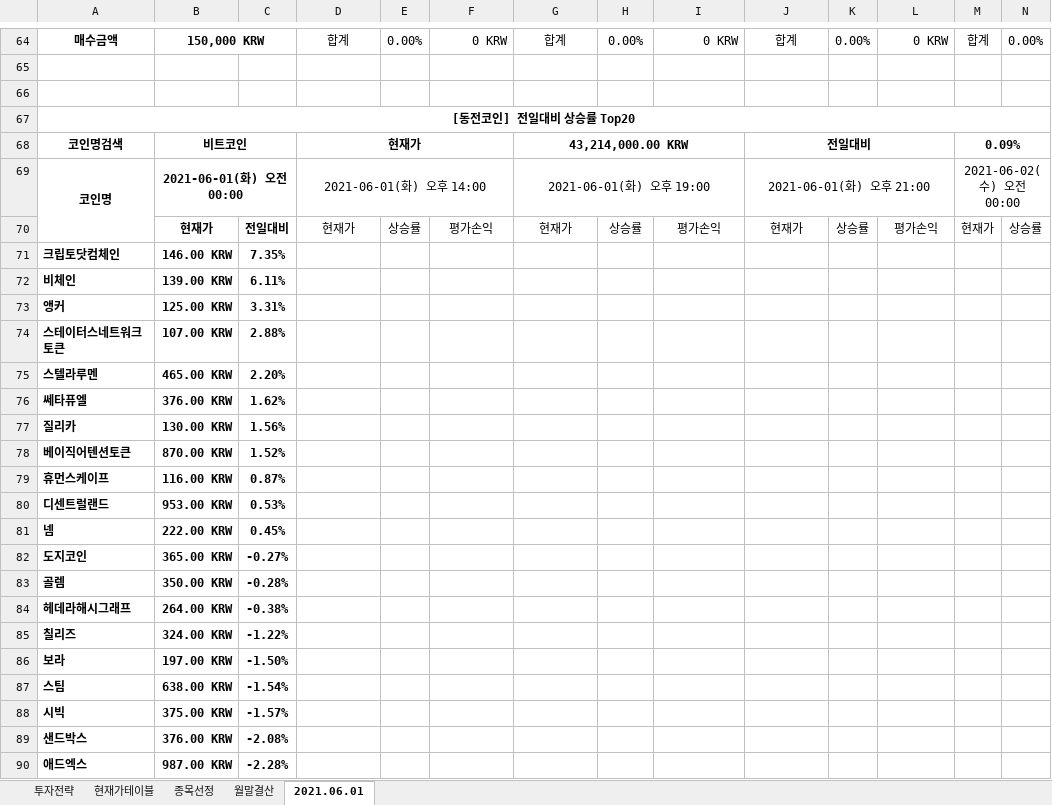
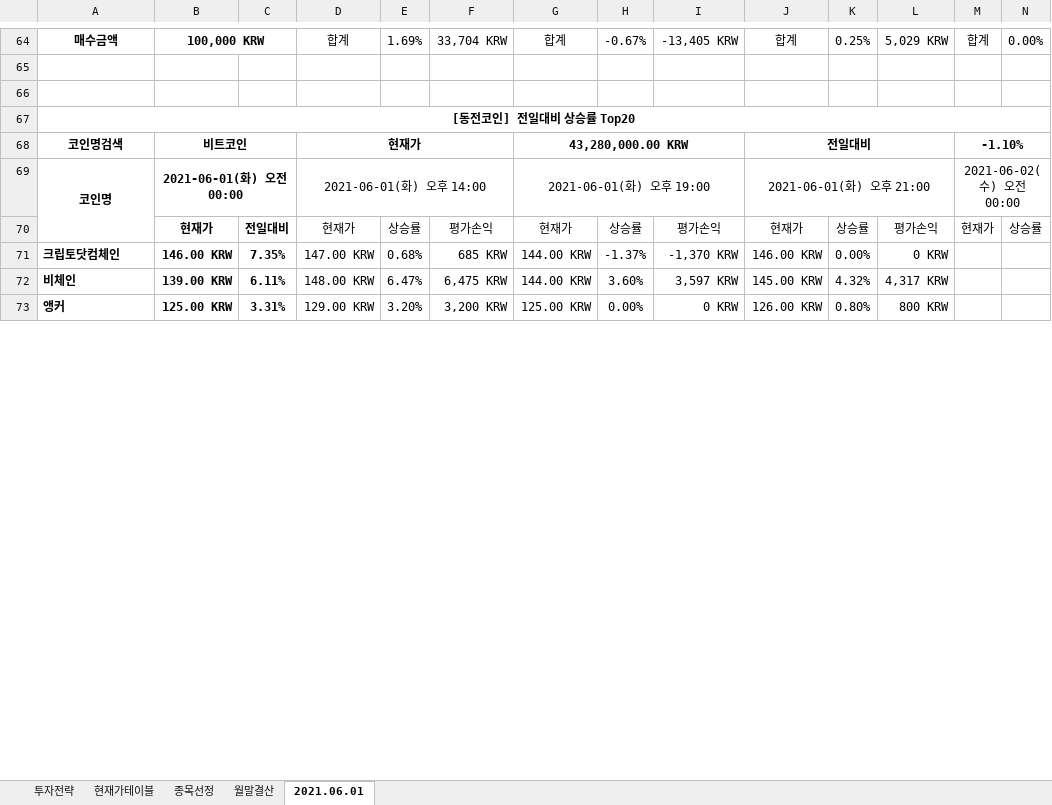
Before and after one commit to JoSihun/Upbit, an Excel workbook: Upbit투자분석 2021년 06월.xlsm, sheet 2021.06.01, drawn as a sheet; only a part is shown, gaps mark what is left out; values as stored, in another font and other column widths than the file's, no borders; charts and pictures and conditional formats not drawn; removed rows and columns are numbered as before the commit, all else as after; rows hold the shown columns only; the diff covers the shown part only; the diff names each change by its address in the sheet, - before the commit and + after, or states it on an @@ line.

```diff
--- a/Upbit투자분석 2021년 06월.xlsm (sheet 2021.06.01)
+++ b/Upbit투자분석 2021년 06월.xlsm (sheet 2021.06.01)
-B64: 150,000 KRW
+B64: 100,000 KRW
-E64: 0.00%
+E64: 1.69%
-F64: 0 KRW
+F64: 33,704 KRW
-H64: 0.00%
+H64: -0.67%
-I64: 0 KRW
+I64: -13,405 KRW
-K64: 0.00%
+K64: 0.25%
-L64: 0 KRW
+L64: 5,029 KRW
-G68: 43,214,000.00 KRW
+G68: 43,280,000.00 KRW
-M68: 0.09%
+M68: -1.10%
-row 71: 크립토닷컴체인 | 146.00 KRW | 7.35%
-row 72: 비체인 | 139.00 KRW | 6.11%
-row 73: 앵커 | 125.00 KRW | 3.31%
-row 74: 스테이터스네트워크토큰 | 107.00 KRW | 2.88%
-row 75: 스텔라루멘 | 465.00 KRW | 2.20%
-row 76: 쎄타퓨엘 | 376.00 KRW | 1.62%
-row 77: 질리카 | 130.00 KRW | 1.56%
-row 78: 베이직어텐션토큰 | 870.00 KRW | 1.52%
-row 79: 휴먼스케이프 | 116.00 KRW | 0.87%
-row 80: 디센트럴랜드 | 953.00 KRW | 0.53%
-row 81: 넴 | 222.00 KRW | 0.45%
-row 82: 도지코인 | 365.00 KRW | -0.27%
-row 83: 골렘 | 350.00 KRW | -0.28%
-row 84: 헤데라해시그래프 | 264.00 KRW | -0.38%
-row 85: 칠리즈 | 324.00 KRW | -1.22%
-row 86: 보라 | 197.00 KRW | -1.50%
-row 87: 스팀 | 638.00 KRW | -1.54%
-row 88: 시빅 | 375.00 KRW | -1.57%
-row 89: 샌드박스 | 376.00 KRW | -2.08%
-row 90: 애드엑스 | 987.00 KRW | -2.28%
+row 71: 크립토닷컴체인 | 146.00 KRW | 7.35% | 147.00 KRW | 0.68% | 685 KRW | 144.00 KRW | -1.37% | -1,370 KRW | 146.00 KRW | 0.00% | 0 KRW
+row 72: 비체인 | 139.00 KRW | 6.11% | 148.00 KRW | 6.47% | 6,475 KRW | 144.00 KRW | 3.60% | 3,597 KRW | 145.00 KRW | 4.32% | 4,317 KRW
+row 73: 앵커 | 125.00 KRW | 3.31% | 129.00 KRW | 3.20% | 3,200 KRW | 125.00 KRW | 0.00% | 0 KRW | 126.00 KRW | 0.80% | 800 KRW
```
Also changed, not shown: 123 added rows, 106 removed rows and 59 edited cells elsewhere in this sheet, sheet 종목선정, sheet 현재가테이블, sheet 월말결산, sheet 투자전략, charts or pictures.
